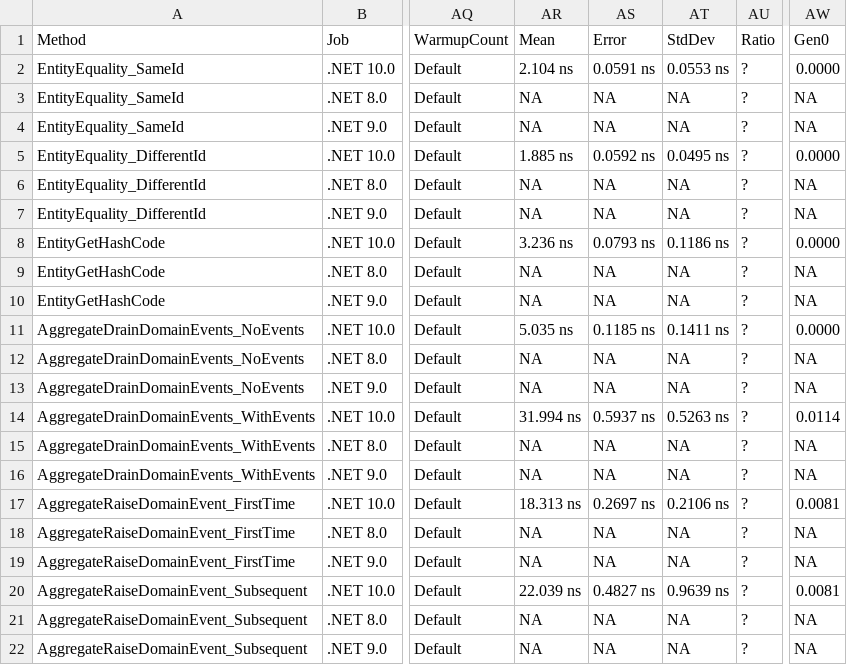
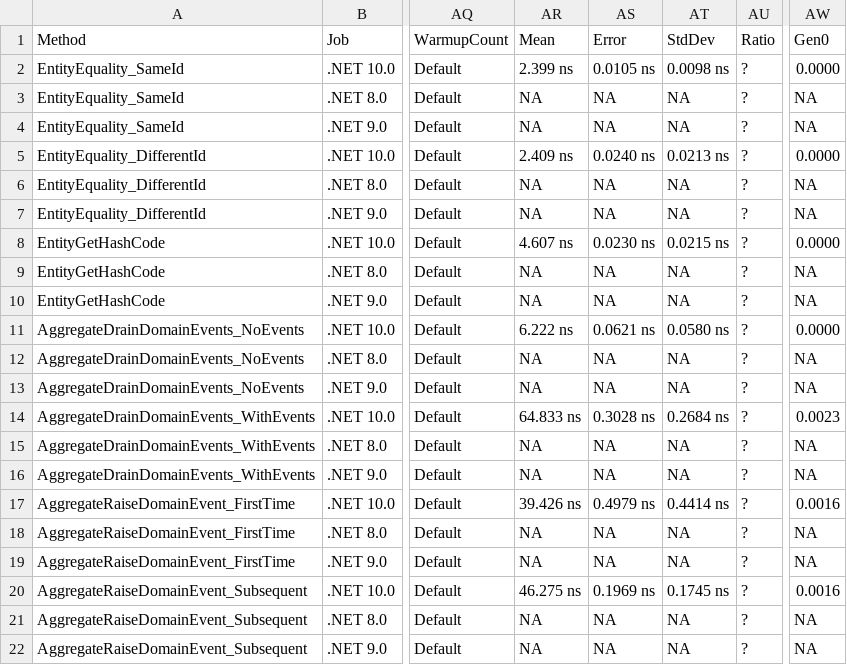
Before and after one commit to ericksonlopezf/dotnet-shared-kernel, a CSV file: benchmarks/results/results/EricksonLopez.SharedKernel.Benchmarks.SharedKernelBenchmarks-report.csv, drawn as a sheet; only a part is shown, gaps mark what is left out; the diff names each change by its address in the sheet, - before the commit and + after, or states it on an @@ line.

```diff
--- a/benchmarks/results/results/EricksonLopez.SharedKernel.Benchmarks.SharedKernelBenchmarks-report.csv
+++ b/benchmarks/results/results/EricksonLopez.SharedKernel.Benchmarks.SharedKernelBenchmarks-report.csv
-AR2: 2.104 ns
+AR2: 2.399 ns
-AS2: 0.0591 ns
+AS2: 0.0105 ns
-AT2: 0.0553 ns
+AT2: 0.0098 ns
-AR5: 1.885 ns
+AR5: 2.409 ns
-AS5: 0.0592 ns
+AS5: 0.0240 ns
-AT5: 0.0495 ns
+AT5: 0.0213 ns
-AR8: 3.236 ns
+AR8: 4.607 ns
-AS8: 0.0793 ns
+AS8: 0.0230 ns
-AT8: 0.1186 ns
+AT8: 0.0215 ns
-AR11: 5.035 ns
+AR11: 6.222 ns
-AS11: 0.1185 ns
+AS11: 0.0621 ns
-AT11: 0.1411 ns
+AT11: 0.0580 ns
-AR14: 31.994 ns
+AR14: 64.833 ns
-AS14: 0.5937 ns
+AS14: 0.3028 ns
-AT14: 0.5263 ns
+AT14: 0.2684 ns
-AW14: 0.0114
+AW14: 0.0023
-AR17: 18.313 ns
+AR17: 39.426 ns
-AS17: 0.2697 ns
+AS17: 0.4979 ns
-AT17: 0.2106 ns
+AT17: 0.4414 ns
-AW17: 0.0081
+AW17: 0.0016
-AR20: 22.039 ns
+AR20: 46.275 ns
-AS20: 0.4827 ns
+AS20: 0.1969 ns
-AT20: 0.9639 ns
+AT20: 0.1745 ns
-AW20: 0.0081
+AW20: 0.0016
```
Also changed, not shown: benchmarks/results/results/EricksonLopez.SharedKernel.Benchmarks.AggregateHydrationBenchmarks-report.csv, benchmarks/results/results/EricksonLopez.SharedKernel.Benchmarks.EntityComparisonBenchmarks-report.csv, 13 other files.
